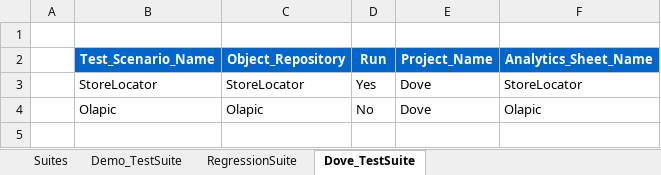
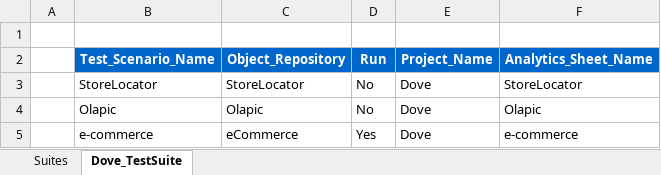
Before and after one commit to sachinkmr/WebAnalytics, an Excel workbook: input/Controller.xlsx, sheet Dove_TestSuite, drawn as a sheet; values as stored, in another font and other column widths than the file's, no borders; the diff names each change by its address in the sheet, - before the commit and + after, or states it on an @@ line.

```diff
--- a/input/Controller.xlsx (sheet Dove_TestSuite)
+++ b/input/Controller.xlsx (sheet Dove_TestSuite)
-sheet tab: Demo_TestSuite
-sheet tab: RegressionSuite
-D3 (Run): Yes
+D3 (Run): No
+row 5:  | e-commerce | eCommerce | Yes | Dove | e-commerce
```
Also changed, not shown: sheet Suites, 19 other files.
